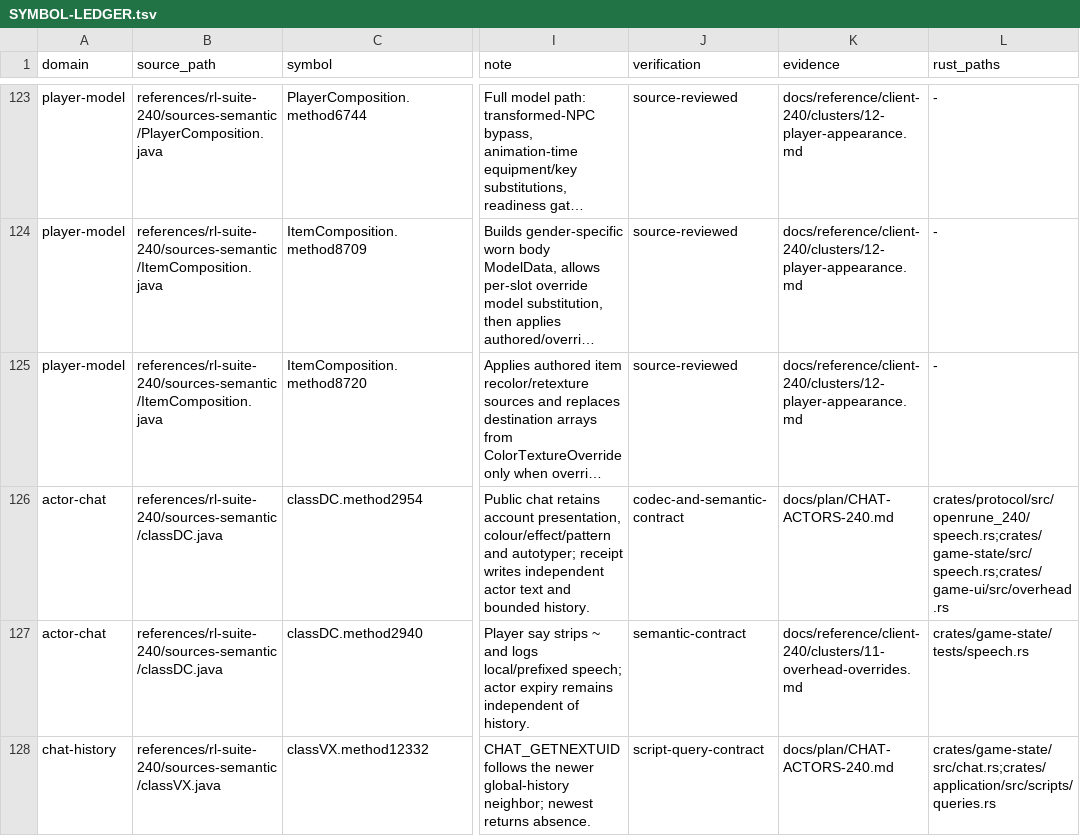
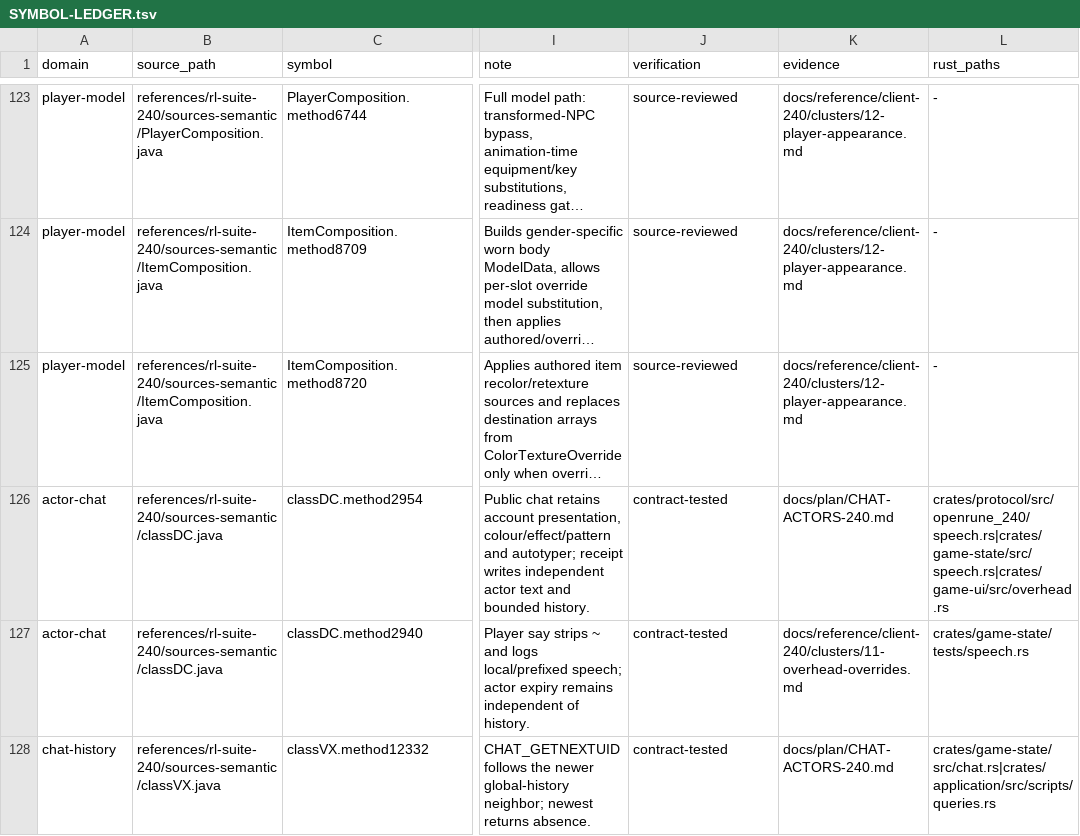
Before and after one commit to Neosback/rustclient, a TSV file: docs/reference/rs240-port/SYMBOL-LEDGER.tsv, drawn as a sheet; only a part is shown, gaps mark what is left out; long unchanged cells end in …; the diff covers the shown part only; the diff names each change by its address in the sheet, - before the commit and + after, or states it on an @@ line.

```diff
--- a/docs/reference/rs240-port/SYMBOL-LEDGER.tsv
+++ b/docs/reference/rs240-port/SYMBOL-LEDGER.tsv
-J126 (verification): codec-and-semantic-contract
+J126 (verification): contract-tested
-L126 (rust_paths): crates/protocol/src/openrune_240/speech.rs;crates/game-state/src/speech.rs;crates/game-ui/src/overhead.rs
+L126 (rust_paths): crates/protocol/src/openrune_240/speech.rs|crates/game-state/src/speech.rs|crates/game-ui/src/overhead.rs
-J127 (verification): semantic-contract
+J127 (verification): contract-tested
-J128 (verification): script-query-contract
+J128 (verification): contract-tested
-L128 (rust_paths): crates/game-state/src/chat.rs;crates/application/src/scripts/queries.rs
+L128 (rust_paths): crates/game-state/src/chat.rs|crates/application/src/scripts/queries.rs
```
Also changed, not shown: 2 added rows and 5 edited cells elsewhere in this file, 23 other files.
